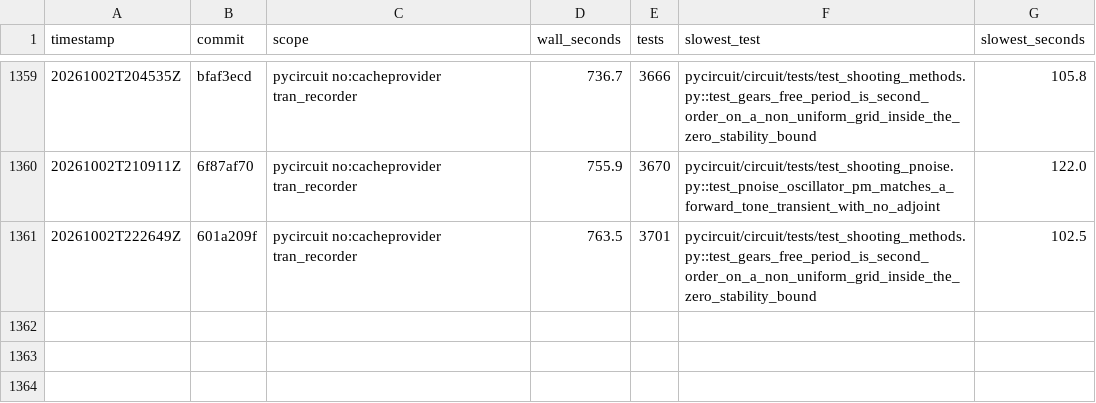
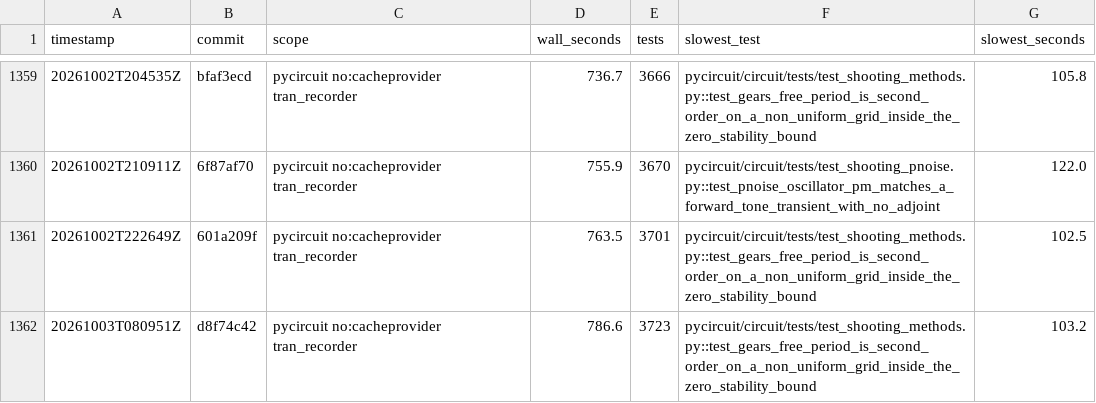
Before and after one commit to henjo/pycircuit, a CSV file: test_timings/history.csv, drawn as a sheet; only a part is shown, gaps mark what is left out; the diff names each change by its address in the sheet, - before the commit and + after, or states it on an @@ line.

```diff
--- a/test_timings/history.csv
+++ b/test_timings/history.csv
+row 1362: 20261003T080951Z | d8f74c42 | pycircuit no:cacheprovider tran_recorder | 786.6 | 3723 | pycircuit/circuit/tests/test_shooting_methods.py::test_gears_free_period_is_second_order_on_a_non_uniform_grid_inside_the_zero_stability_bound | 103.2
```
Also changed, not shown: 12 other files.
